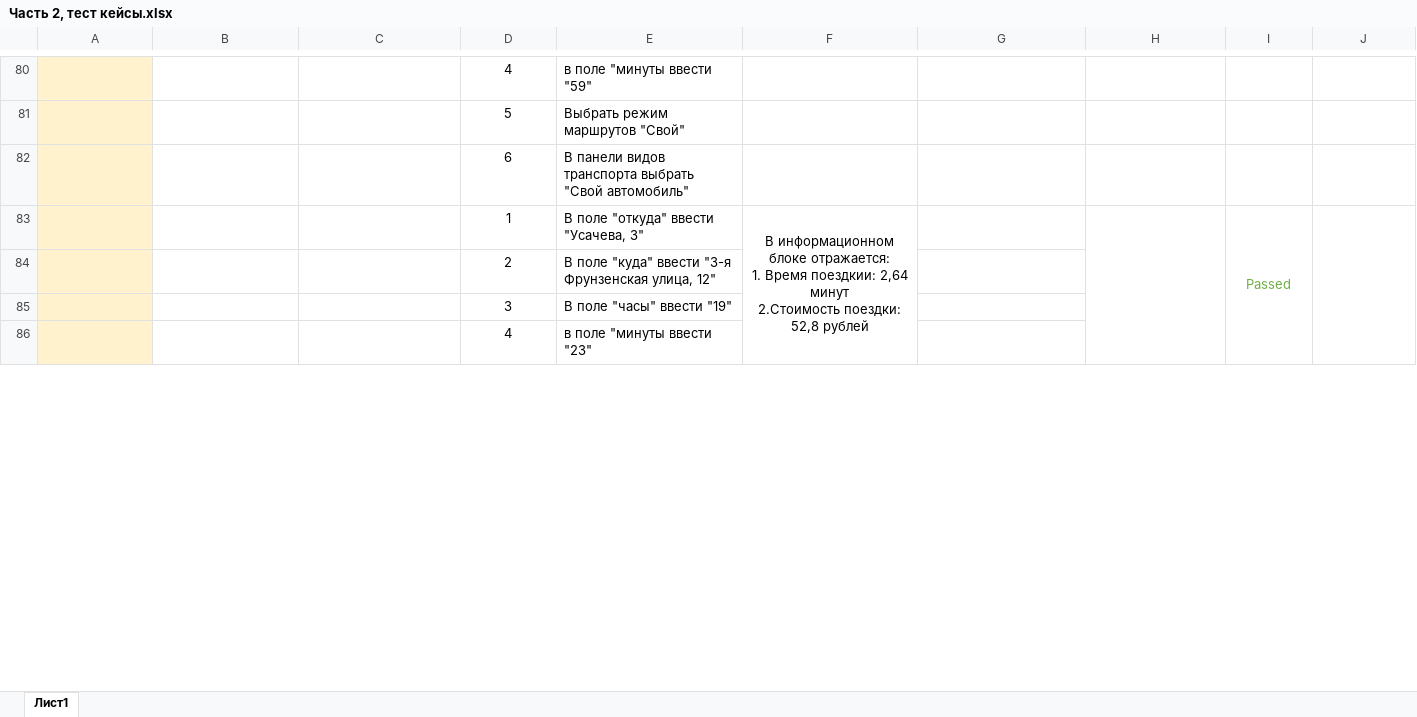
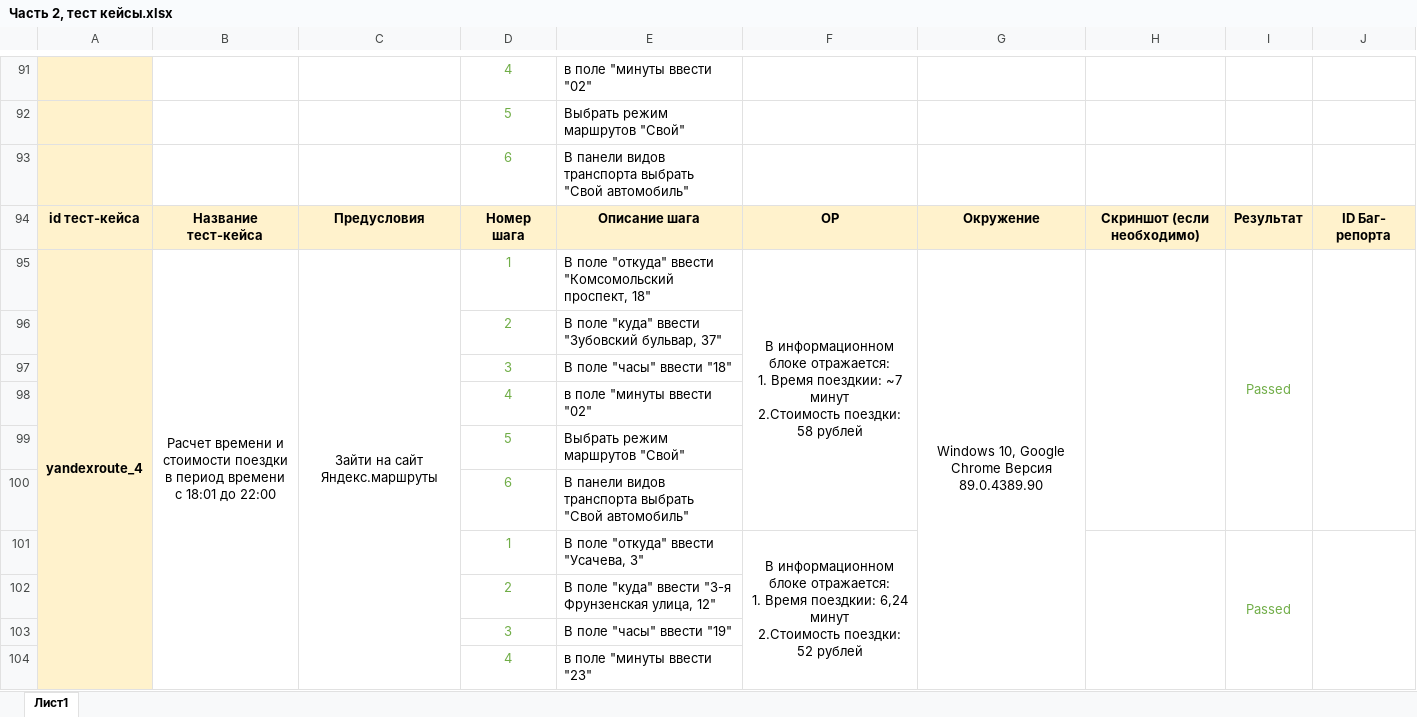
Before and after one commit to Alina-Sheyanova/yandex-praktikum-qa-manual, an Excel workbook: 2 задание/Часть 2, тест кейсы.xlsx, sheet Лист1, drawn as a sheet; only a part is shown, gaps mark what is left out; values as stored, in another font and other column widths than the file's, no borders; addresses are those after the commit; ↵ is a line break in a cell; the diff covers the shown part only; the diff names each change by its address in the sheet, - before the commit and + after, or states it on an @@ line.

Commit message:
доработа тест кейсов

```diff
--- a/2 задание/Часть 2, тест кейсы.xlsx (sheet Лист1)
+++ b/2 задание/Часть 2, тест кейсы.xlsx (sheet Лист1)
-A91:A93 fill: #FFF2CC
+A91:A93 fill: none
-D91:D93 text colour: black
+D91:D93 text colour: #70AD47
-E91: в поле "минуты ввести "59"
+E91: в поле "минуты ввести "02"
@@ row 76 moved to row 94: id тест-кейса @@
+row 95: yandexroute_4 | Расчет времени и стоимости поездки ↵ в период времени с 18:01 до 22:00 | Зайти на сайт Яндекс.маршруты | 1 | В поле "откуда" ввести "Комсомольский проспект, 18" | В информационном блоке отражается: ↵ 1. Время поездкии: ~7 минут ↵ 2.Стоимость поездки: 58 рублей | Windows 10, Google Chrome Версия 89.0.4389.90 |  | Passed
@@ row 46 moved to row 96: 2 @@
@@ row 79 moved to row 97: 3 @@
+row 98:  |  |  | 4 | в поле "минуты ввести "02"
+row 99:  |  |  | 5 | Выбрать режим маршрутов "Свой"
+row 100:  |  |  | 6 | В панели видов транспорта выбрать "Свой автомобиль"
-D101:D104 text colour: black
+D101:D104 text colour: #70AD47
-F101: …Время поездкии: 2,64 минут ↵ 2.Стоимость поездки: 52,8 рублей
+F101: …Время поездкии: 6,24 минут ↵ 2.Стоимость поездки: 52 рублей
```
Also changed, not shown: 31 added rows, 5 removed rows, 5 moved rows, 24 edited cells, cell formats and merged cells elsewhere in this sheet.
